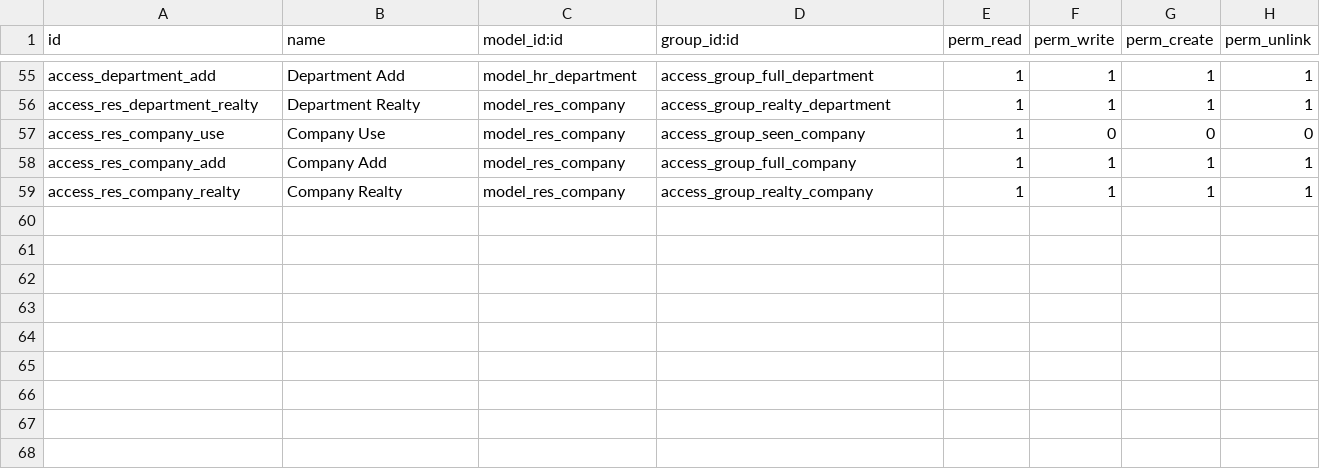
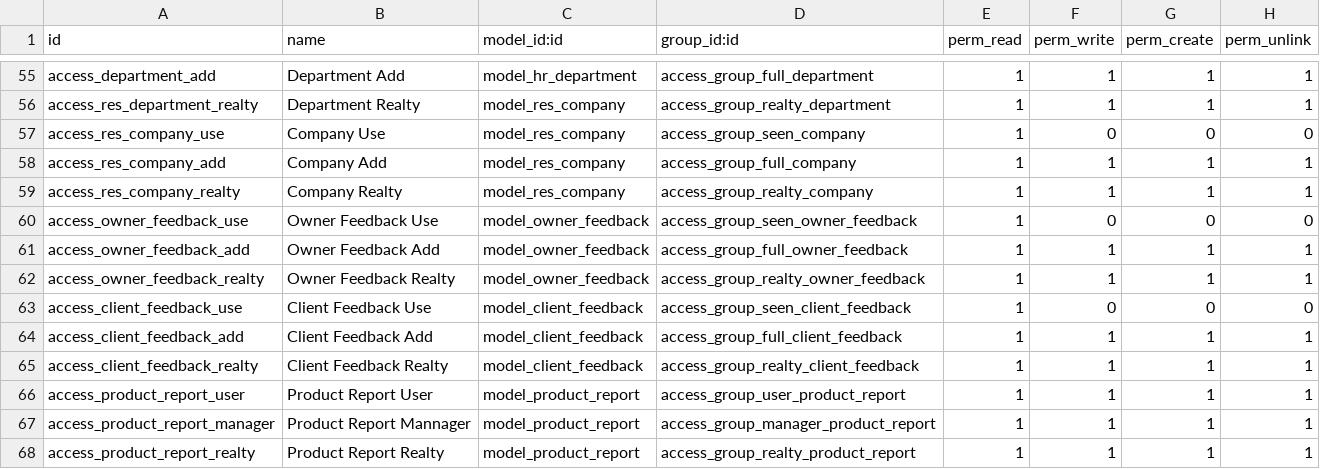
Before and after one commit to HOANGNGUYEN508/Odoo18-Realty, a CSV file: addons/realty_bds/security/ir.model.access.csv, drawn as a sheet; only a part is shown, gaps mark what is left out; the diff names each change by its address in the sheet, - before the commit and + after, or states it on an @@ line.

Commit message:
security: add new ACL rules to ir.model.access

```diff
--- a/addons/realty_bds/security/ir.model.access.csv
+++ b/addons/realty_bds/security/ir.model.access.csv
+row 60: access_owner_feedback_use | Owner Feedback Use | model_owner_feedback | access_group_seen_owner_feedback | 1 | 0 | 0 | 0
+row 61: access_owner_feedback_add | Owner Feedback Add | model_owner_feedback | access_group_full_owner_feedback | 1 | 1 | 1 | 1
+row 62: access_owner_feedback_realty | Owner Feedback Realty | model_owner_feedback | access_group_realty_owner_feedback | 1 | 1 | 1 | 1
+row 63: access_client_feedback_use | Client Feedback Use | model_client_feedback | access_group_seen_client_feedback | 1 | 0 | 0 | 0
+row 64: access_client_feedback_add | Client Feedback Add | model_client_feedback | access_group_full_client_feedback | 1 | 1 | 1 | 1
+row 65: access_client_feedback_realty | Client Feedback Realty | model_client_feedback | access_group_realty_client_feedback | 1 | 1 | 1 | 1
+row 66: access_product_report_user | Product Report User | model_product_report | access_group_user_product_report | 1 | 1 | 1 | 1
+row 67: access_product_report_manager | Product Report Mannager | model_product_report | access_group_manager_product_report | 1 | 1 | 1 | 1
+row 68: access_product_report_realty | Product Report Realty | model_product_report | access_group_realty_product_report | 1 | 1 | 1 | 1
```
